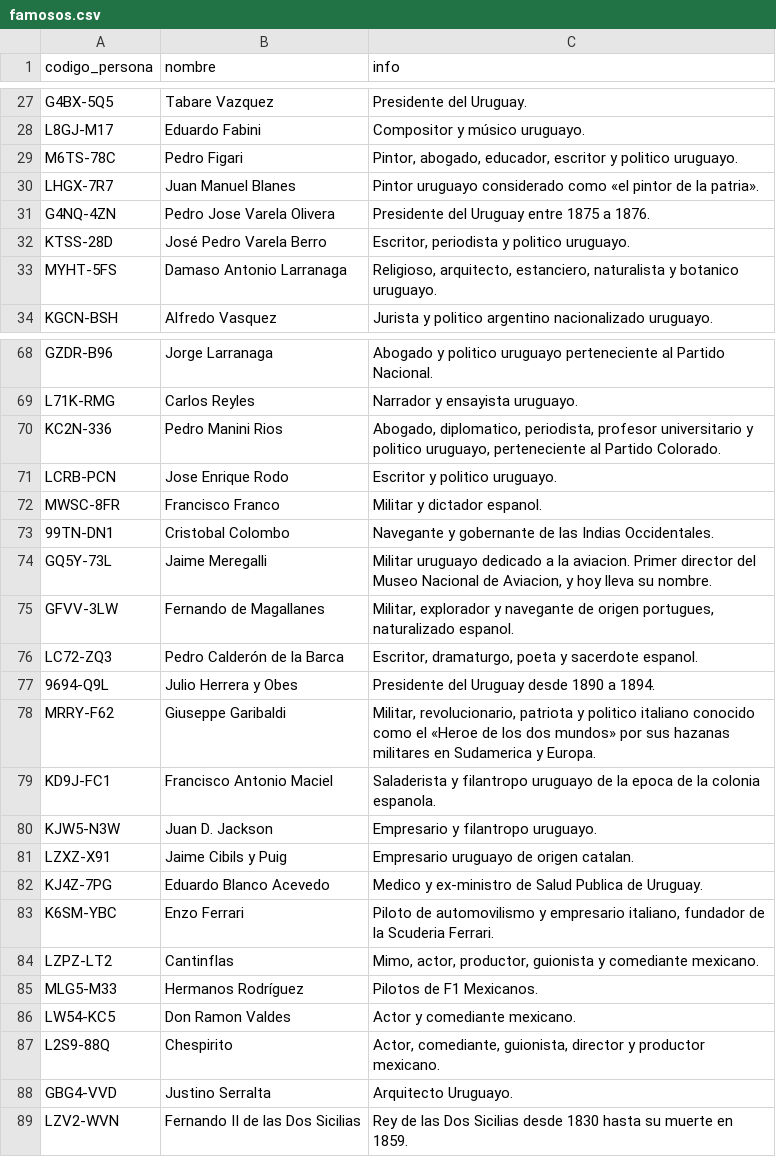
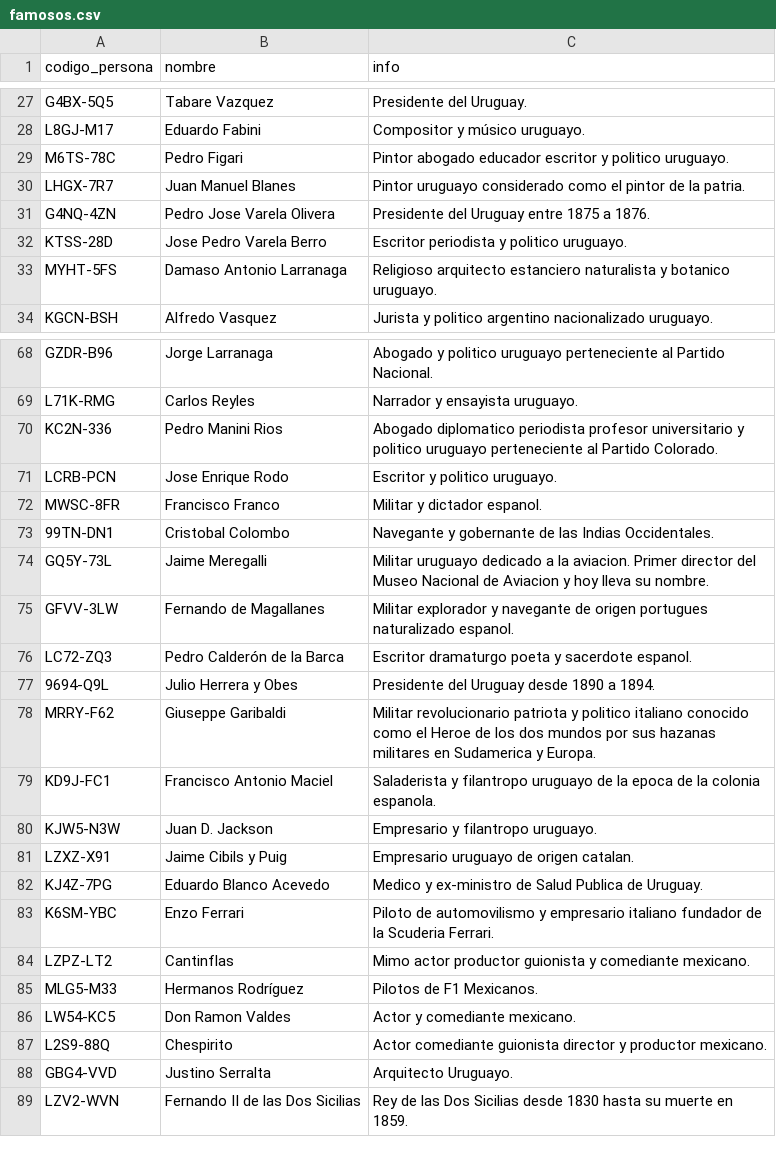
Before and after one commit to Teo1840/famousrelatives, a CSV file: famosos.csv, drawn as a sheet; only a part is shown, gaps mark what is left out; the diff covers the shown part only.

```diff
--- a/famosos.csv
+++ b/famosos.csv
@@ -28,7 +28,7 @@ G4BX-5Q5;Tabare Vazquez;Presidente del Uruguay.
 L8GJ-M17;Eduardo Fabini;Compositor y músico uruguayo.
-M6TS-78C;Pedro Figari;Pintor, abogado, educador, escritor y politico uruguayo.
-LHGX-7R7;Juan Manuel Blanes;Pintor uruguayo considerado como «el pintor de la patria».
+M6TS-78C;Pedro Figari;Pintor abogado educador escritor y politico uruguayo.
+LHGX-7R7;Juan Manuel Blanes;Pintor uruguayo considerado como el pintor de la patria.
 G4NQ-4ZN;Pedro Jose Varela Olivera;Presidente del Uruguay entre 1875 a 1876.
-KTSS-28D;José Pedro Varela Berro;Escritor, periodista y politico uruguayo.
-MYHT-5FS;Damaso Antonio Larranaga;Religioso, arquitecto, estanciero, naturalista y botanico uruguayo.
+KTSS-28D;Jose Pedro Varela Berro;Escritor periodista y politico uruguayo.
+MYHT-5FS;Damaso Antonio Larranaga;Religioso arquitecto estanciero naturalista y botanico uruguayo.
 KGCN-BSH;Alfredo Vasquez;Jurista y politico argentino nacionalizado uruguayo.
@@ -69,3 +69,3 @@ GZDR-B96;Jorge Larranaga;Abogado y politico uruguayo perteneciente al Partido Na
 L71K-RMG;Carlos Reyles;Narrador y ensayista uruguayo.
-KC2N-336;Pedro Manini Rios;Abogado, diplomatico, periodista, profesor universitario y politico uruguayo, perteneciente al Partido Colorado.
+KC2N-336;Pedro Manini Rios;Abogado diplomatico periodista profesor universitario y politico uruguayo perteneciente al Partido Colorado.
 LCRB-PCN;Jose Enrique Rodo;Escritor y politico uruguayo.
@@ -73,7 +73,7 @@ MWSC-8FR;Francisco Franco;Militar y dictador espanol.
 99TN-DN1;Cristobal Colombo;Navegante y gobernante de las Indias Occidentales.
-GQ5Y-73L;Jaime Meregalli;Militar uruguayo dedicado a la aviacion. Primer director del Museo Nacional de Aviacion, y hoy lleva su nombre.
-GFVV-3LW;Fernando de Magallanes;Militar, explorador y navegante de origen portugues, naturalizado espanol.
-LC72-ZQ3;Pedro Calderón de la Barca;Escritor, dramaturgo, poeta y sacerdote espanol.
+GQ5Y-73L;Jaime Meregalli;Militar uruguayo dedicado a la aviacion. Primer director del Museo Nacional de Aviacion y hoy lleva su nombre.
+GFVV-3LW;Fernando de Magallanes;Militar explorador y navegante de origen portugues naturalizado espanol.
+LC72-ZQ3;Pedro Calderón de la Barca;Escritor dramaturgo poeta y sacerdote espanol.
 9694-Q9L;Julio Herrera y Obes;Presidente del Uruguay desde 1890 a 1894.
-MRRY-F62;Giuseppe Garibaldi;Militar, revolucionario, patriota y politico italiano conocido como el «Heroe de los dos mundos» por sus hazanas militares en Sudamerica y Europa.
+MRRY-F62;Giuseppe Garibaldi;Militar revolucionario patriota y politico italiano conocido como el Heroe de los dos mundos por sus hazanas militares en Sudamerica y Europa.
 KD9J-FC1;Francisco Antonio Maciel;Saladerista y filantropo uruguayo de la epoca de la colonia espanola.
@@ -82,7 +82,7 @@ LZXZ-X91;Jaime Cibils y Puig;Empresario uruguayo de origen catalan.
 KJ4Z-7PG;Eduardo Blanco Acevedo;Medico y ex-ministro de Salud Publica de Uruguay.
-K6SM-YBC;Enzo Ferrari;Piloto de automovilismo y empresario italiano, fundador de la Scuderia Ferrari.
-LZPZ-LT2;Cantinflas;Mimo, actor, productor, guionista y comediante mexicano.
+K6SM-YBC;Enzo Ferrari;Piloto de automovilismo y empresario italiano fundador de la Scuderia Ferrari.
+LZPZ-LT2;Cantinflas;Mimo actor productor guionista y comediante mexicano.
 MLG5-M33;Hermanos Rodríguez;Pilotos de F1 Mexicanos.
 LW54-KC5;Don Ramon Valdes;Actor y comediante mexicano.
-L2S9-88Q;Chespirito;Actor, comediante, guionista, director y productor mexicano.
+L2S9-88Q;Chespirito;Actor comediante guionista director y productor mexicano.
 GBG4-VVD;Justino Serralta;Arquitecto Uruguayo.
```
Also changed, not shown: 30 edited cells elsewhere in this file.
